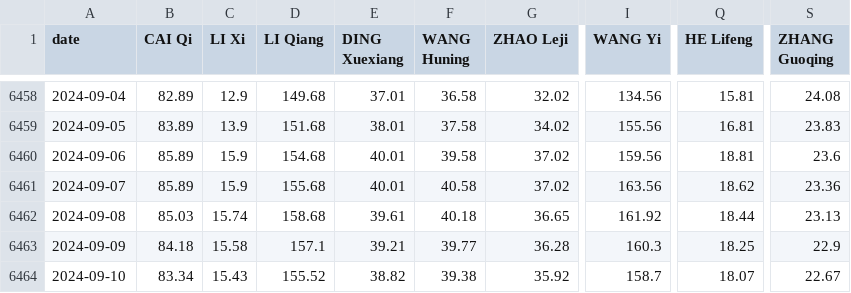
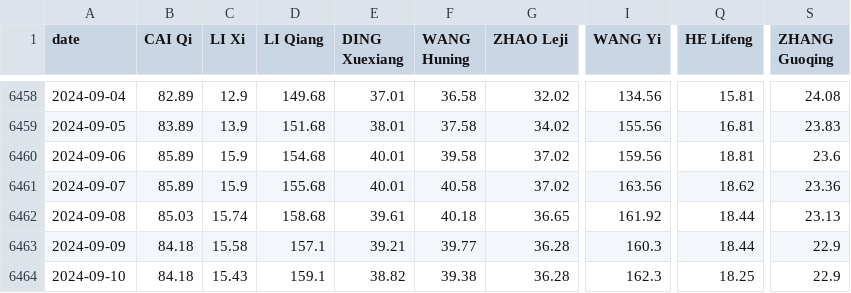
Before and after one commit to PCI-ORG/PCI-Personnel, a CSV file: results/PCI-personnel.csv, drawn as a sheet; only a part is shown, gaps mark what is left out; the diff names each change by its address in the sheet, - before the commit and + after, or states it on an @@ line.

Commit message:
updated on 20240910

```diff
--- a/results/PCI-personnel.csv
+++ b/results/PCI-personnel.csv
-Q6463 (HE Lifeng): 18.25
+Q6463 (HE Lifeng): 18.44
-B6464 (CAI Qi): 83.34
+B6464 (CAI Qi): 84.18
-D6464 (LI Qiang): 155.52
+D6464 (LI Qiang): 159.1
-G6464 (ZHAO Leji): 35.92
+G6464 (ZHAO Leji): 36.28
-I6464 (WANG Yi): 158.7
+I6464 (WANG Yi): 162.3
-Q6464 (HE Lifeng): 18.07
+Q6464 (HE Lifeng): 18.25
-S6464 (ZHANG Guoqing): 22.67
+S6464 (ZHANG Guoqing): 22.9
```
